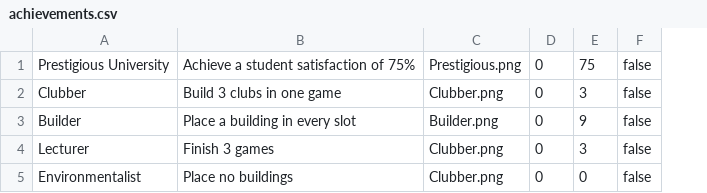
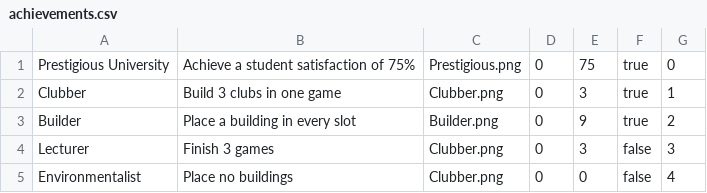
Before and after one commit to 7DDevelopers/UniSimV2, a CSV file: assets/achievements.csv, drawn as a sheet; the diff names each change by its address in the sheet, - before the commit and + after, or states it on an @@ line.

Commit message:
Made achievements achievable

```diff
--- a/assets/achievements.csv
+++ b/assets/achievements.csv
+column G, rows 1-5: 0 | 1 | 2 | 3 | 4
-F1:F3: false
+F1:F3: true
```
Also changed, not shown: 3 other files.
